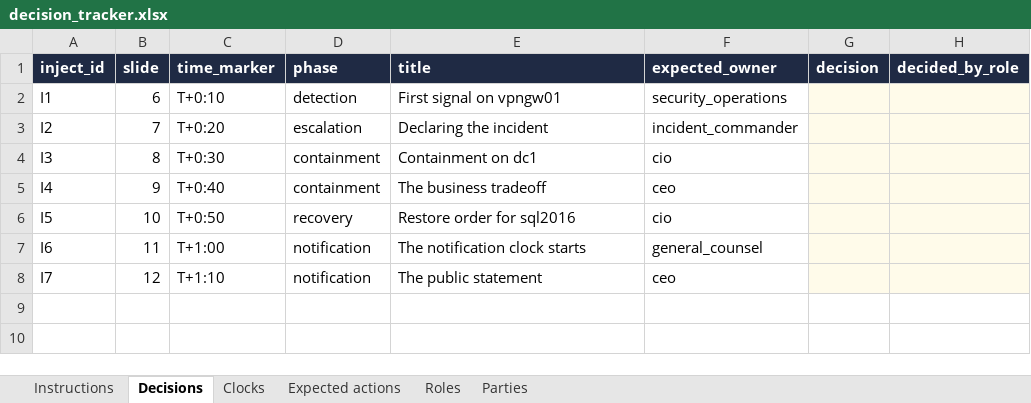
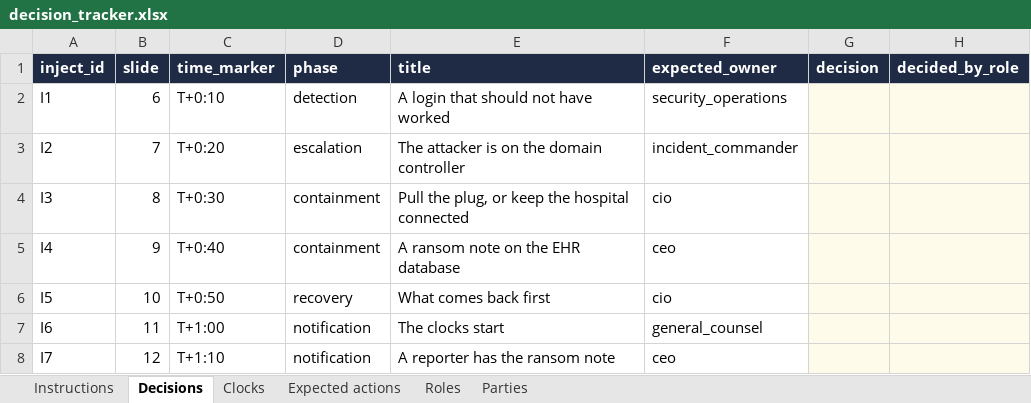
Before and after one commit to eshin087/tabletop-gm, an Excel workbook: samples/outputs/decision_tracker.xlsx, sheet Decisions, drawn as a sheet; only a part is shown; values as stored, in another font and other column widths than the file's, no borders; the diff names each change by its address in the sheet, - before the commit and + after, or states it on an @@ line.

```diff
--- a/samples/outputs/decision_tracker.xlsx (sheet Decisions)
+++ b/samples/outputs/decision_tracker.xlsx (sheet Decisions)
-E2 (title): First signal on vpngw01
+E2 (title): A login that should not have worked
-E3 (title): Declaring the incident
+E3 (title): The attacker is on the domain controller
-E4 (title): Containment on dc1
+E4 (title): Pull the plug, or keep the hospital connected
-E5 (title): The business tradeoff
+E5 (title): A ransom note on the EHR database
-E6 (title): Restore order for sql2016
+E6 (title): What comes back first
-E7 (title): The notification clock starts
+E7 (title): The clocks start
-E8 (title): The public statement
+E8 (title): A reporter has the ransom note
```
Also changed, not shown: samples/outputs/attendance_signin.xlsx, samples/outputs/decision_tracker_completed.xlsx, 22 other files.
